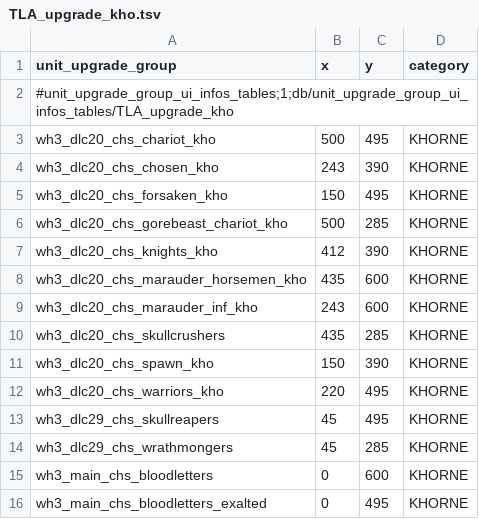
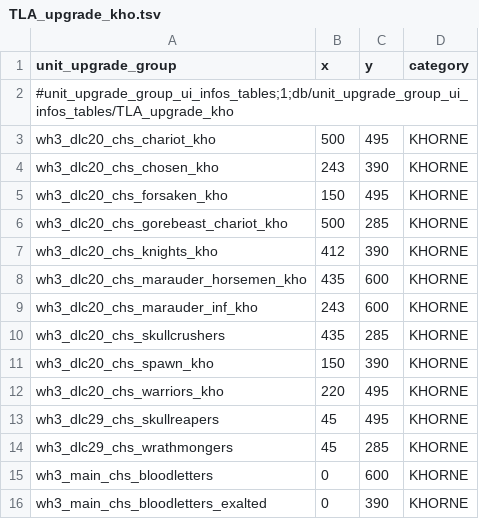
Before and after one commit to zverofaust/WarbandUpgradeExpanded, a TSV file: db/unit_upgrade_group_ui_infos_tables/TLA_upgrade_kho.tsv, drawn as a sheet.

Commit message:
Update TLA_upgrade_kho.tsv

```diff
--- a/db/unit_upgrade_group_ui_infos_tables/TLA_upgrade_kho.tsv
+++ b/db/unit_upgrade_group_ui_infos_tables/TLA_upgrade_kho.tsv
@@ -15,2 +15,2 @@ wh3_dlc29_chs_wrathmongers	45	285	KHORNE
 wh3_main_chs_bloodletters	0	600	KHORNE
-wh3_main_chs_bloodletters_exalted	0	495	KHORNE
+wh3_main_chs_bloodletters_exalted	0	390	KHORNE
```
